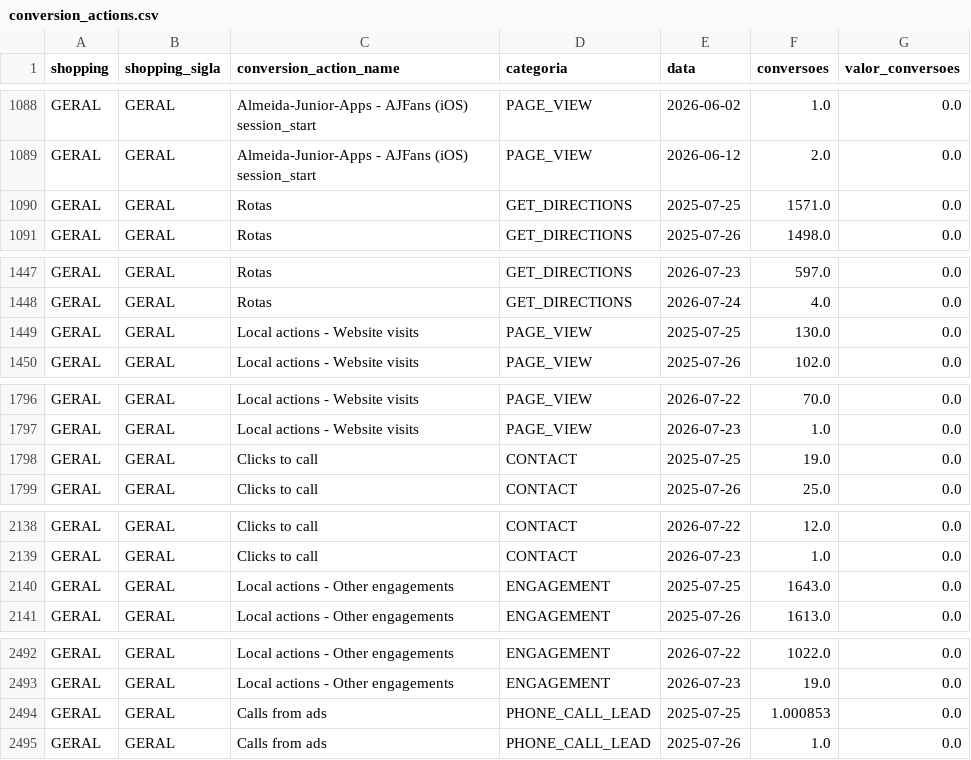
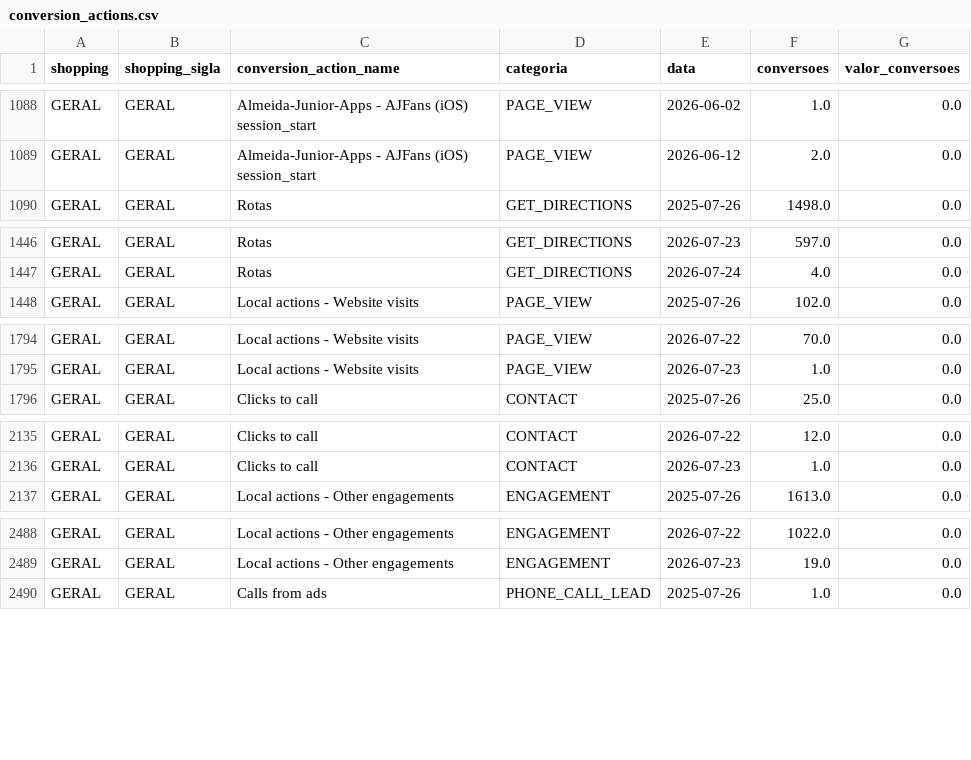
Before and after one commit to carlosgravi/dashboard-media-monitoring, a CSV file: Dados/Google_Ads/conversion_actions.csv, drawn as a sheet; only a part is shown, gaps mark what is left out; removed rows and columns are numbered as before the commit, all else as after; the diff covers the shown part only; the diff names each change by its address in the sheet, - before the commit and + after, or states it on an @@ line.

```diff
--- a/Dados/Google_Ads/conversion_actions.csv
+++ b/Dados/Google_Ads/conversion_actions.csv
-row 1090: GERAL | GERAL | Rotas | GET_DIRECTIONS | 2025-07-25 | 1571.0 | 0.0
-row 1449: GERAL | GERAL | Local actions - Website visits | PAGE_VIEW | 2025-07-25 | 130.0 | 0.0
-row 1798: GERAL | GERAL | Clicks to call | CONTACT | 2025-07-25 | 19.0 | 0.0
-row 2140: GERAL | GERAL | Local actions - Other engagements | ENGAGEMENT | 2025-07-25 | 1643.0 | 0.0
-row 2494: GERAL | GERAL | Calls from ads | PHONE_CALL_LEAD | 2025-07-25 | 1.000853 | 0.0
```
Also changed, not shown: 5 added rows, 10 removed rows and 46 edited cells elsewhere in this file, Dados/Google_Ads/alcance_frequencia.csv, Dados/Search_Console/paises.csv, 44 other files.
